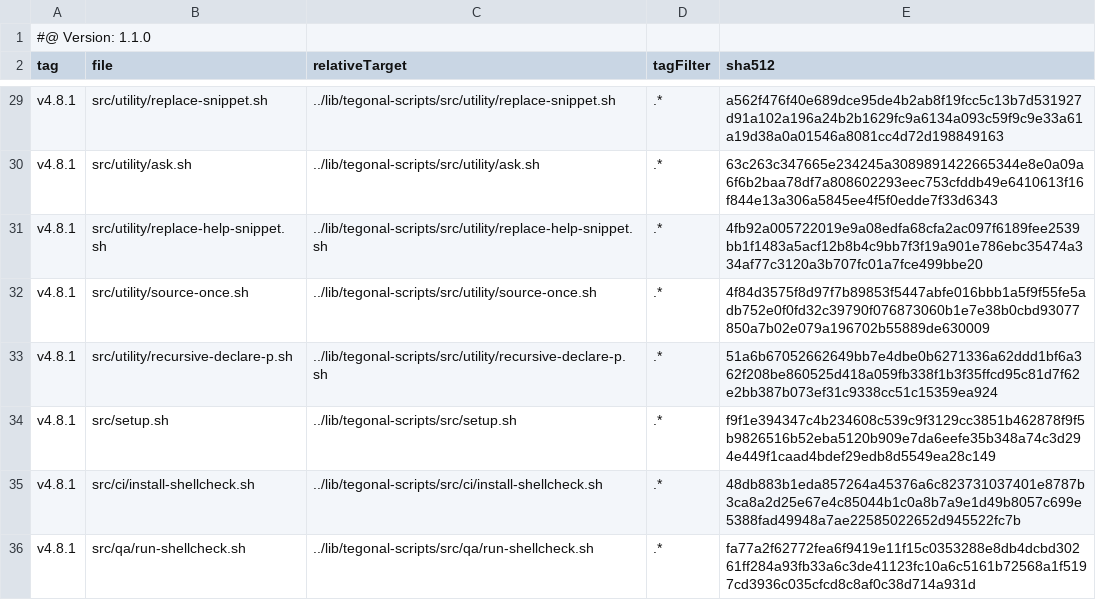
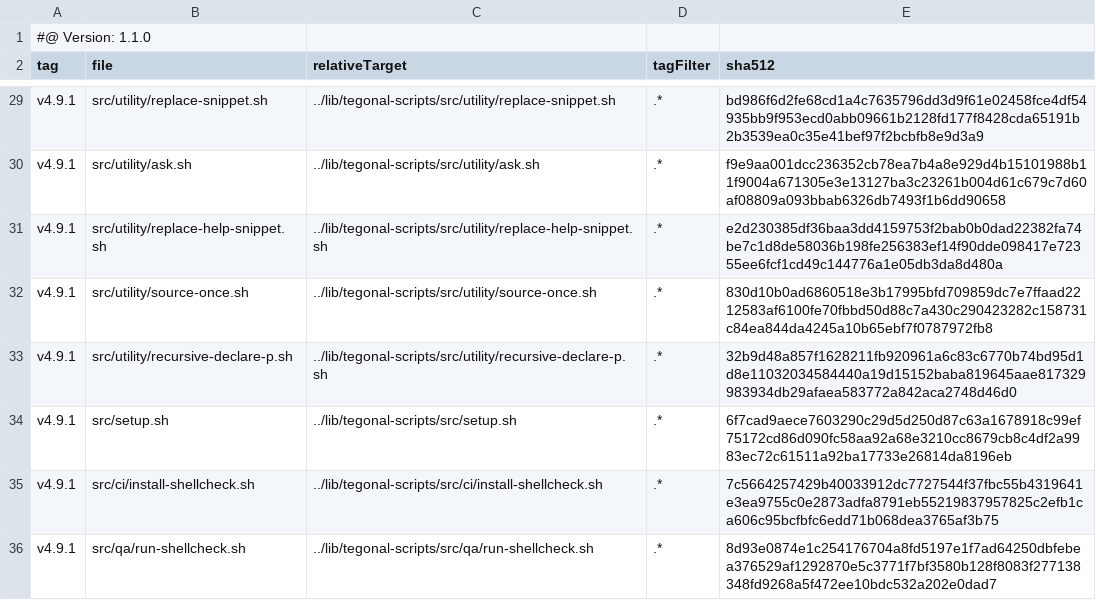
Before and after one commit to tegonal-bot-org/tegonal-bot, a TSV file: .gt/remotes/tegonal-scripts/pulled.tsv, drawn as a sheet; only a part is shown, gaps mark what is left out; the diff covers the shown part only; the diff names each change by its address in the sheet, - before the commit and + after, or states it on an @@ line.

```diff
--- a/.gt/remotes/tegonal-scripts/pulled.tsv
+++ b/.gt/remotes/tegonal-scripts/pulled.tsv
-A29:A36 (tag): v4.8.1
+A29:A36 (tag): v4.9.1
-E29 (sha512): a562f476f40e689dce95de4b2ab8f19fcc5c13b7d531927d91a102a196a24b2b1629fc9a6134a093c59f9c9e33a61a19d38a0a01546a8081cc4d72d198849163
+E29 (sha512): bd986f6d2fe68cd1a4c7635796dd3d9f61e02458fce4df54935bb9f953ecd0abb09661b2128fd177f8428cda65191b2b3539ea0c35e41bef97f2bcbfb8e9d3a9
-E30 (sha512): 63c263c347665e234245a3089891422665344e8e0a09a6f6b2baa78df7a808602293eec753cfddb49e6410613f16f844e13a306a5845ee4f5f0edde7f33d6343
+E30 (sha512): f9e9aa001dcc236352cb78ea7b4a8e929d4b15101988b11f9004a671305e3e13127ba3c23261b004d61c679c7d60af08809a093bbab6326db7493f1b6dd90658
-E31 (sha512): 4fb92a005722019e9a08edfa68cfa2ac097f6189fee2539bb1f1483a5acf12b8b4c9bb7f3f19a901e786ebc35474a334af77c3120a3b707fc01a7fce499bbe20
+E31 (sha512): e2d230385df36baa3dd4159753f2bab0b0dad22382fa74be7c1d8de58036b198fe256383ef14f90dde098417e72355ee6fcf1cd49c144776a1e05db3da8d480a
-E32 (sha512): 4f84d3575f8d97f7b89853f5447abfe016bbb1a5f9f55fe5adb752e0f0fd32c39790f076873060b1e7e38b0cbd93077850a7b02e079a196702b55889de630009
+E32 (sha512): 830d10b0ad6860518e3b17995bfd709859dc7e7ffaad2212583af6100fe70fbbd50d88c7a430c290423282c158731c84ea844da4245a10b65ebf7f0787972fb8
-E33 (sha512): 51a6b67052662649bb7e4dbe0b6271336a62ddd1bf6a362f208be860525d418a059fb338f1b3f35ffcd95c81d7f62e2bb387b073ef31c9338cc51c15359ea924
+E33 (sha512): 32b9d48a857f1628211fb920961a6c83c6770b74bd95d1d8e11032034584440a19d15152baba819645aae817329983934db29afaea583772a842aca2748d46d0
-E34 (sha512): f9f1e394347c4b234608c539c9f3129cc3851b462878f9f5b9826516b52eba5120b909e7da6eefe35b348a74c3d294e449f1caad4bdef29edb8d5549ea28c149
+E34 (sha512): 6f7cad9aece7603290c29d5d250d87c63a1678918c99ef75172cd86d090fc58aa92a68e3210cc8679cb8c4df2a9983ec72c61511a92ba17733e26814da8196eb
-E35 (sha512): 48db883b1eda857264a45376a6c823731037401e8787b3ca8a2d25e67e4c85044b1c0a8b7a9e1d49b8057c699e5388fad49948a7ae22585022652d945522fc7b
+E35 (sha512): 7c5664257429b40033912dc7727544f37fbc55b4319641e3ea9755c0e2873adfa8791eb55219837957825c2efb1ca606c95bcfbfc6edd71b068dea3765af3b75
-E36 (sha512): fa77a2f62772fea6f9419e11f15c0353288e8db4dcbd30261ff284a93fb33a6c3de41123fc10a6c5161b72568a1f5197cd3936c035cfcd8c8af0c38d714a931d
+E36 (sha512): 8d93e0874e1c254176704a8fd5197e1f7ad64250dbfebea376529af1292870e5c3771f7bf3580b128f8083f277138348fd9268a5f472ee10bdc532a202e0dad7
```
Also changed, not shown: 52 edited cells elsewhere in this file, 34 other files.
